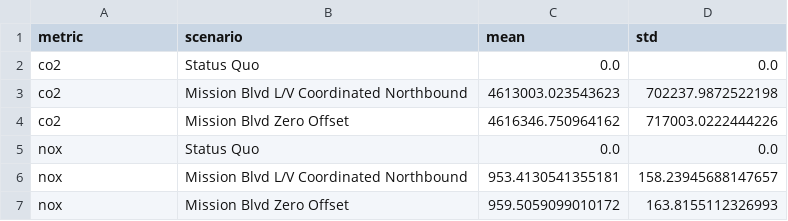
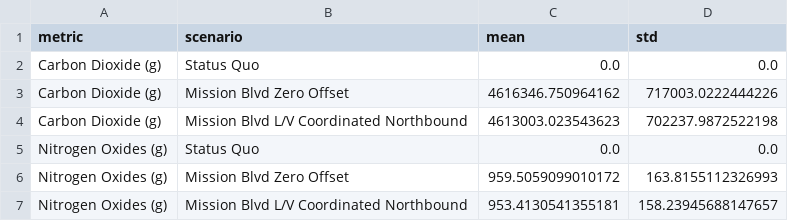
Before and after one commit to prestonfu/traffic-microsimulation, a CSV file: data/meso_lv/emissions/emissions.csv, drawn as a sheet.

Commit message:
probably meso patched

```diff
--- a/data/meso_lv/emissions/emissions.csv
+++ b/data/meso_lv/emissions/emissions.csv
@@ -1,7 +1,7 @@
 metric,scenario,mean,std
-co2,Status Quo,0.0,0.0
-co2,Mission Blvd L/V Coordinated Northbound,4613003.023543623,702237.9872522198
-co2,Mission Blvd Zero Offset,4616346.750964162,717003.0222444226
-nox,Status Quo,0.0,0.0
-nox,Mission Blvd L/V Coordinated Northbound,953.4130541355181,158.23945688147657
-nox,Mission Blvd Zero Offset,959.5059099010172,163.8155112326993
+Carbon Dioxide (g),Status Quo,0.0,0.0
+Carbon Dioxide (g),Mission Blvd Zero Offset,4616346.750964162,717003.0222444226
+Carbon Dioxide (g),Mission Blvd L/V Coordinated Northbound,4613003.023543623,702237.9872522198
+Nitrogen Oxides (g),Status Quo,0.0,0.0
+Nitrogen Oxides (g),Mission Blvd Zero Offset,959.5059099010172,163.8155112326993
+Nitrogen Oxides (g),Mission Blvd L/V Coordinated Northbound,953.4130541355181,158.23945688147657
```
Also changed, not shown: data/meso_lv/metric-by-road/density.csv, data/meso_lv/metric-by-road/dtime.csv, 25 other files.
